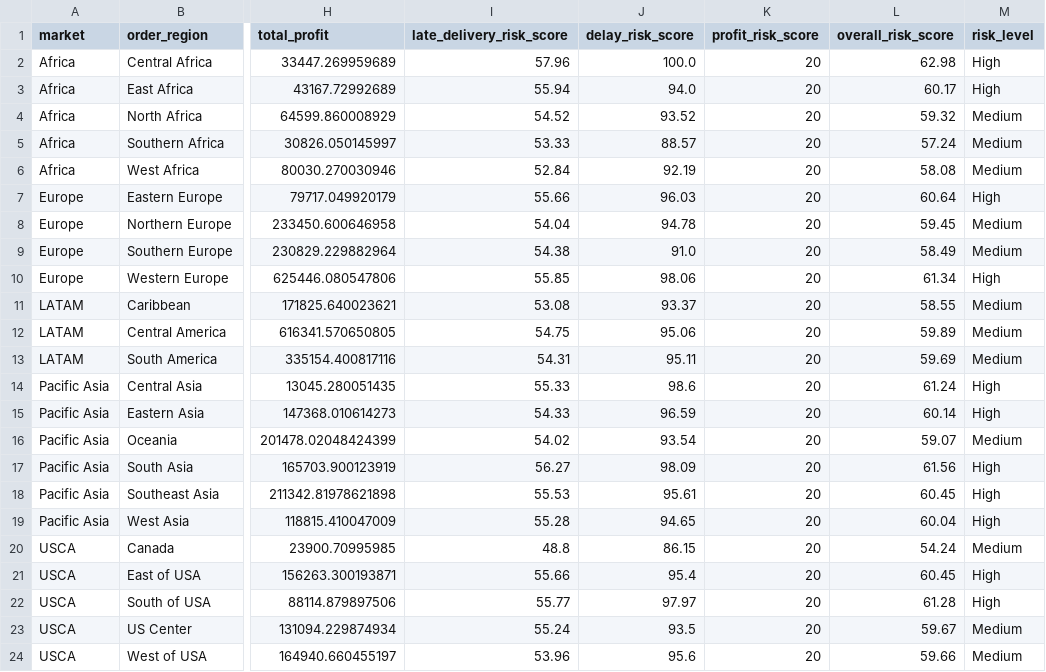
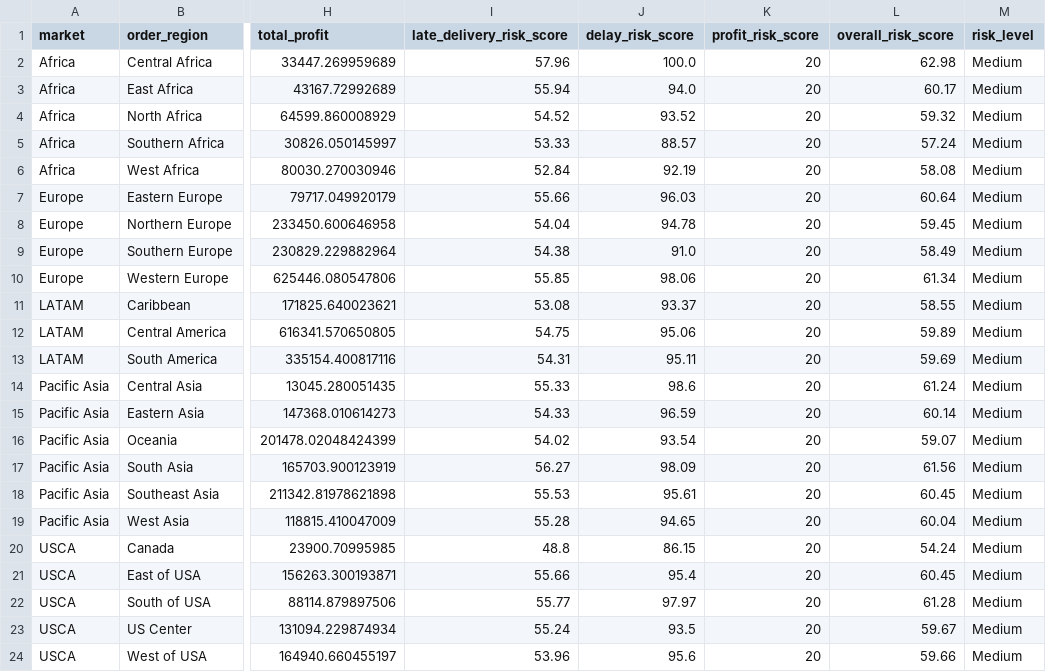
Before and after one commit to dolunayunlu/supply-chain-visibility-risk-dashboard, a CSV file: data/processed/risk_scores.csv, drawn as a sheet; only a part is shown, gaps mark what is left out; the diff names each change by its address in the sheet, - before the commit and + after, or states it on an @@ line.

Commit message:
Update processed risk data and thesis risk thresholds

```diff
--- a/data/processed/risk_scores.csv
+++ b/data/processed/risk_scores.csv
-M2:M3 (risk_level): High
+M2:M3 (risk_level): Medium
-M7 (risk_level): High
+M7 (risk_level): Medium
-M10 (risk_level): High
+M10 (risk_level): Medium
-M14:M15 (risk_level): High
+M14:M15 (risk_level): Medium
-M17:M19 (risk_level): High
+M17:M19 (risk_level): Medium
-M21:M22 (risk_level): High
+M21:M22 (risk_level): Medium
```
Also changed, not shown: 1 other file.
